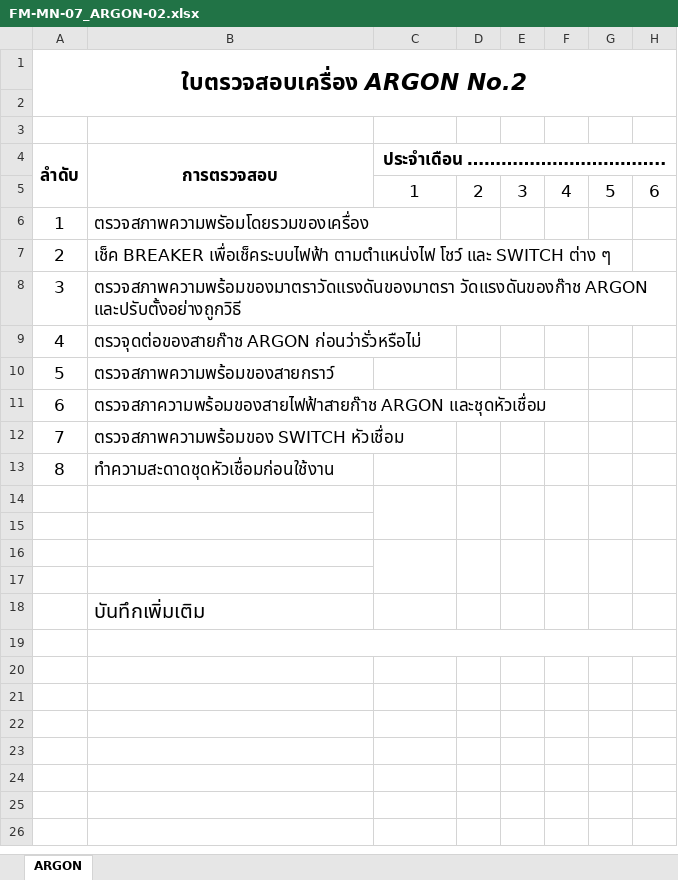
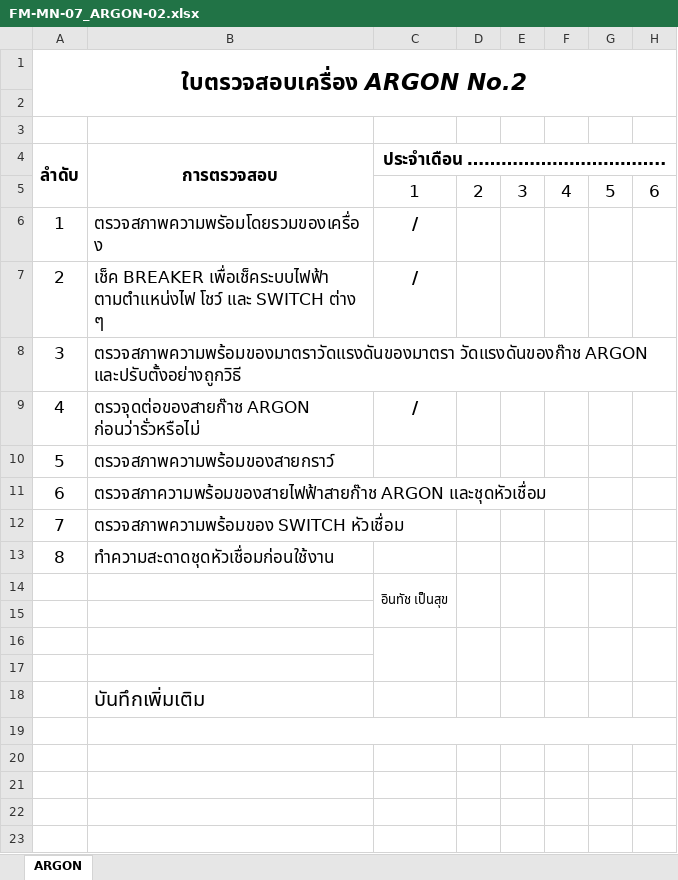
Before and after one commit to kayppc-cell/factory-maintenance-system, an Excel workbook: FM-MN-07_ARGON-02.xlsx, sheet ARGON, drawn as a sheet; only a part is shown; values as stored, in another font and other column widths than the file's, no borders; charts and pictures not drawn; the diff names each change by its address in the sheet, - before the commit and + after, or states it on an @@ line.

Commit message:
Auto-Sync Excel ARGON-02 Day 1

```diff
--- a/FM-MN-07_ARGON-02.xlsx (sheet ARGON)
+++ b/FM-MN-07_ARGON-02.xlsx (sheet ARGON)
-C6:C7: (empty)
+C6:C7: /
-C9: (empty)
+C9: /
-C14: (empty)
+C14: อินทัช เป็นสุข
```
